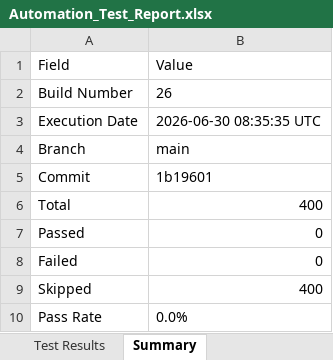
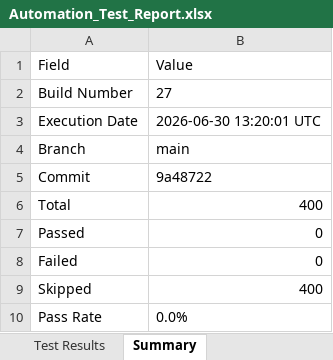
Before and after one commit to Dinesh-2005d/Smart_Admission, an Excel workbook: reports/appium/Excel/Automation_Test_Report.xlsx, sheet Summary, drawn as a sheet; values as stored, in another font and other column widths than the file's, no borders; the diff names each change by its address in the sheet, - before the commit and + after, or states it on an @@ line.

```diff
--- a/reports/appium/Excel/Automation_Test_Report.xlsx (sheet Summary)
+++ b/reports/appium/Excel/Automation_Test_Report.xlsx (sheet Summary)
-B2: 26
+B2: 27
-B3: 2026-06-30 08:35:35 UTC
+B3: 2026-06-30 13:20:01 UTC
-B5: 1b19601
+B5: 9a48722
```
Also changed, not shown: reports/backend/Excel/Automation_Test_Report.xlsx, reports/security/Security_Review_Report.xlsx, 25 other files.
